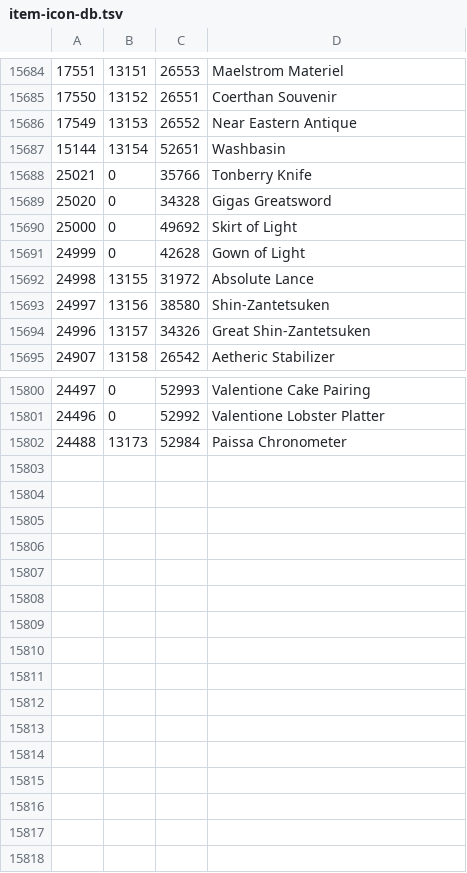
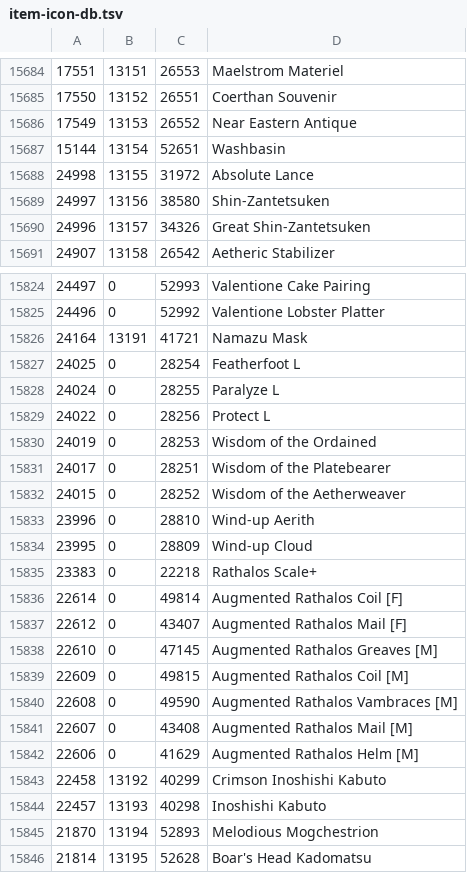
Before and after one commit to ufx/GarlandTools, a TSV file: Garland.UI/Supplemental/item-icon-db.tsv, drawn as a sheet; only a part is shown, gaps mark what is left out; the diff covers the shown part only.

Commit message:
Icons.

```diff
--- a/Garland.UI/Supplemental/item-icon-db.tsv
+++ b/Garland.UI/Supplemental/item-icon-db.tsv
@@ -15687,6 +15687,2 @@
 15144	13154	52651	Washbasin
-25021	0	35766	Tonberry Knife
-25020	0	34328	Gigas Greatsword
-25000	0	49692	Skirt of Light
-24999	0	42628	Gown of Light
 24998	13155	31972	Absolute Lance
@@ -15801,2 +15825,22 @@
 24496	0	52992	Valentione Lobster Platter
-24488	13173	52984	Paissa Chronometer
+24164	13191	41721	Namazu Mask
+24025	0	28254	Featherfoot L
+24024	0	28255	Paralyze L
+24022	0	28256	Protect L
+24019	0	28253	Wisdom of the Ordained
+24017	0	28251	Wisdom of the Platebearer
+24015	0	28252	Wisdom of the Aetherweaver
+23996	0	28810	Wind-up Aerith
+23995	0	28809	Wind-up Cloud
+23383	0	22218	Rathalos Scale+
+22614	0	49814	Augmented Rathalos Coil [F]
+22612	0	43407	Augmented Rathalos Mail [F]
+22610	0	47145	Augmented Rathalos Greaves [M]
+22609	0	49815	Augmented Rathalos Coil [M]
+22608	0	49590	Augmented Rathalos Vambraces [M]
+22607	0	43408	Augmented Rathalos Mail [M]
+22606	0	41629	Augmented Rathalos Helm [M]
+22458	13192	40299	Crimson Inoshishi Kabuto
+22457	13193	40298	Inoshishi Kabuto
+21870	13194	52893	Melodious Mogchestrion
+21814	13195	52628	Boar's Head Kadomatsu
```
Also changed, not shown: 23 added rows and 5 moved rows elsewhere in this file.
